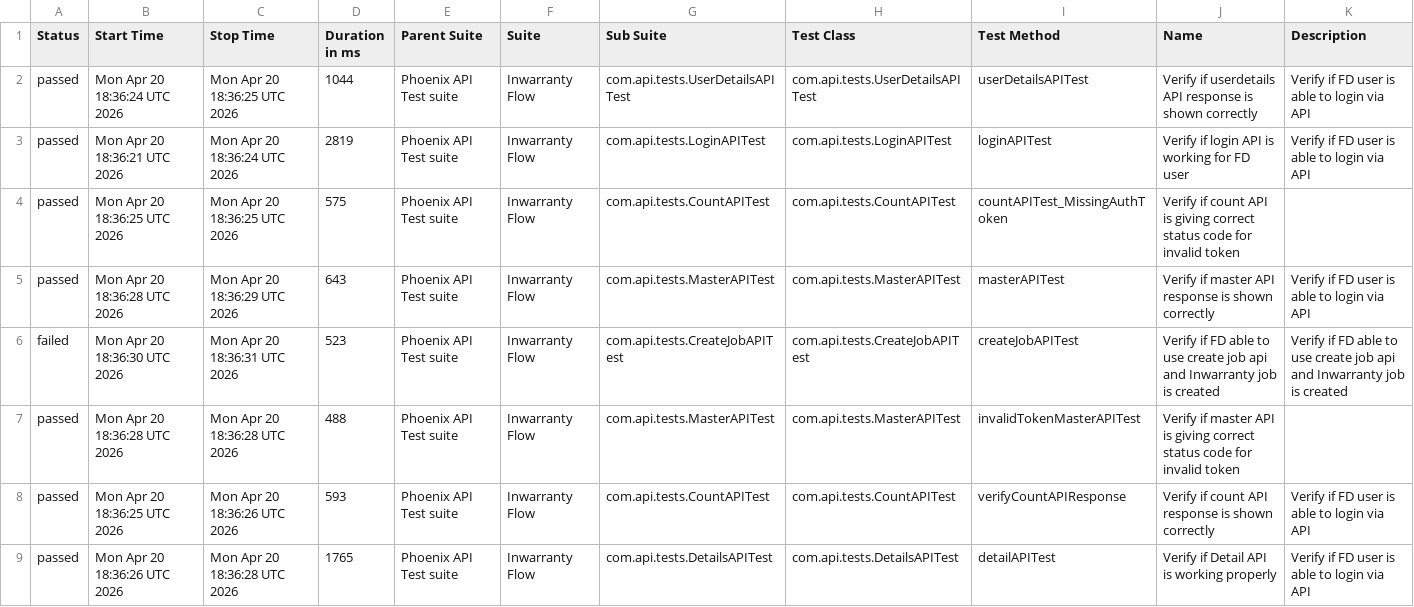
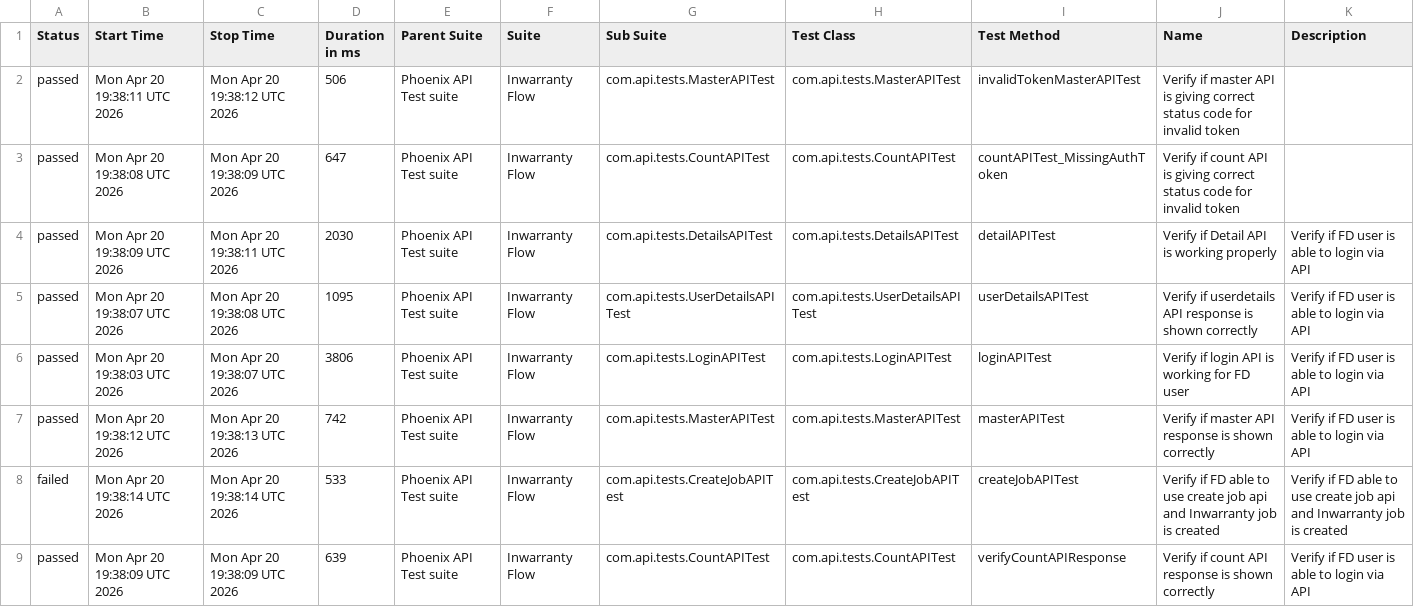
Before and after one commit to tusharS007/PhoenixTestAutomationFramework, a CSV file: data/suites.csv, drawn as a sheet.

```diff
--- a/data/suites.csv
+++ b/data/suites.csv
@@ -1,9 +1,9 @@
 "Status","Start Time","Stop Time","Duration in ms","Parent Suite","Suite","Sub Suite","Test Class","Test Method","Name","Description"
-"passed","Mon Apr 20 18:36:24 UTC 2026","Mon Apr 20 18:36:25 UTC 2026","1044","Phoenix API Test suite","Inwarranty Flow","com.api.tests.UserDetailsAPITest","com.api.tests.UserDetailsAPITest","userDetailsAPITest","Verify if userdetails API response is shown correctly","Verify if FD user is able to login via API"
-"passed","Mon Apr 20 18:36:21 UTC 2026","Mon Apr 20 18:36:24 UTC 2026","2819","Phoenix API Test suite","Inwarranty Flow","com.api.tests.LoginAPITest","com.api.tests.LoginAPITest","loginAPITest","Verify if login API is working for FD user","Verify if FD user is able to login via API"
-"passed","Mon Apr 20 18:36:25 UTC 2026","Mon Apr 20 18:36:25 UTC 2026","575","Phoenix API Test suite","Inwarranty Flow","com.api.tests.CountAPITest","com.api.tests.CountAPITest","countAPITest_MissingAuthToken","Verify if count API is giving correct status code for invalid token",""
-"passed","Mon Apr 20 18:36:28 UTC 2026","Mon Apr 20 18:36:29 UTC 2026","643","Phoenix API Test suite","Inwarranty Flow","com.api.tests.MasterAPITest","com.api.tests.MasterAPITest","masterAPITest","Verify if master API response is shown correctly","Verify if FD user is able to login via API"
-"failed","Mon Apr 20 18:36:30 UTC 2026","Mon Apr 20 18:36:31 UTC 2026","523","Phoenix API Test suite","Inwarranty Flow","com.api.tests.CreateJobAPITest","com.api.tests.CreateJobAPITest","createJobAPITest","Verify if FD able to use create job api and Inwarranty job is created","Verify if FD able to use create job api and Inwarranty job is created"
-"passed","Mon Apr 20 18:36:28 UTC 2026","Mon Apr 20 18:36:28 UTC 2026","488","Phoenix API Test suite","Inwarranty Flow","com.api.tests.MasterAPITest","com.api.tests.MasterAPITest","invalidTokenMasterAPITest","Verify if master API is giving correct status code for invalid token",""
-"passed","Mon Apr 20 18:36:25 UTC 2026","Mon Apr 20 18:36:26 UTC 2026","593","Phoenix API Test suite","Inwarranty Flow","com.api.tests.CountAPITest","com.api.tests.CountAPITest","verifyCountAPIResponse","Verify if count API response is shown correctly","Verify if FD user is able to login via API"
-"passed","Mon Apr 20 18:36:26 UTC 2026","Mon Apr 20 18:36:28 UTC 2026","1765","Phoenix API Test suite","Inwarranty Flow","com.api.tests.DetailsAPITest","com.api.tests.DetailsAPITest","detailAPITest","Verify if Detail API is working properly","Verify if FD user is able to login via API"
+"passed","Mon Apr 20 19:38:11 UTC 2026","Mon Apr 20 19:38:12 UTC 2026","506","Phoenix API Test suite","Inwarranty Flow","com.api.tests.MasterAPITest","com.api.tests.MasterAPITest","invalidTokenMasterAPITest","Verify if master API is giving correct status code for invalid token",""
+"passed","Mon Apr 20 19:38:08 UTC 2026","Mon Apr 20 19:38:09 UTC 2026","647","Phoenix API Test suite","Inwarranty Flow","com.api.tests.CountAPITest","com.api.tests.CountAPITest","countAPITest_MissingAuthToken","Verify if count API is giving correct status code for invalid token",""
+"passed","Mon Apr 20 19:38:09 UTC 2026","Mon Apr 20 19:38:11 UTC 2026","2030","Phoenix API Test suite","Inwarranty Flow","com.api.tests.DetailsAPITest","com.api.tests.DetailsAPITest","detailAPITest","Verify if Detail API is working properly","Verify if FD user is able to login via API"
+"passed","Mon Apr 20 19:38:07 UTC 2026","Mon Apr 20 19:38:08 UTC 2026","1095","Phoenix API Test suite","Inwarranty Flow","com.api.tests.UserDetailsAPITest","com.api.tests.UserDetailsAPITest","userDetailsAPITest","Verify if userdetails API response is shown correctly","Verify if FD user is able to login via API"
+"passed","Mon Apr 20 19:38:03 UTC 2026","Mon Apr 20 19:38:07 UTC 2026","3806","Phoenix API Test suite","Inwarranty Flow","com.api.tests.LoginAPITest","com.api.tests.LoginAPITest","loginAPITest","Verify if login API is working for FD user","Verify if FD user is able to login via API"
+"passed","Mon Apr 20 19:38:12 UTC 2026","Mon Apr 20 19:38:13 UTC 2026","742","Phoenix API Test suite","Inwarranty Flow","com.api.tests.MasterAPITest","com.api.tests.MasterAPITest","masterAPITest","Verify if master API response is shown correctly","Verify if FD user is able to login via API"
+"failed","Mon Apr 20 19:38:14 UTC 2026","Mon Apr 20 19:38:14 UTC 2026","533","Phoenix API Test suite","Inwarranty Flow","com.api.tests.CreateJobAPITest","com.api.tests.CreateJobAPITest","createJobAPITest","Verify if FD able to use create job api and Inwarranty job is created","Verify if FD able to use create job api and Inwarranty job is created"
+"passed","Mon Apr 20 19:38:09 UTC 2026","Mon Apr 20 19:38:09 UTC 2026","639","Phoenix API Test suite","Inwarranty Flow","com.api.tests.CountAPITest","com.api.tests.CountAPITest","verifyCountAPIResponse","Verify if count API response is shown correctly","Verify if FD user is able to login via API"
```
Also changed, not shown: data/behaviors.csv, 58 other files.
